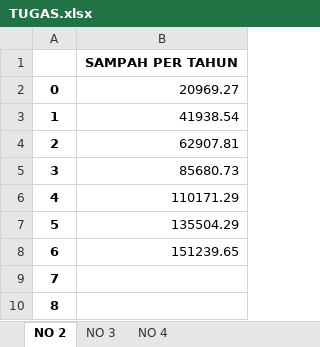
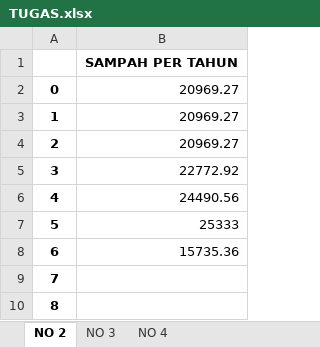
Before and after one commit to icarusnp1/TOPIK-9, an Excel workbook: export/TUGAS.xlsx, sheet NO 2, drawn as a sheet; values as stored, in another font and other column widths than the file's, no borders; the diff names each change by its address in the sheet, - before the commit and + after, or states it on an @@ line.

```diff
--- a/export/TUGAS.xlsx (sheet NO 2)
+++ b/export/TUGAS.xlsx (sheet NO 2)
-B3: 41938.54
+B3: 20969.27
-B4: 62907.81
+B4: 20969.27
-B5: 85680.73
+B5: 22772.92
-B6: 110171.29
+B6: 24490.56
-B7: 135504.29
+B7: 25333
-B8: 151239.65
+B8: 15735.36
```
Also changed, not shown: 2 other files.
